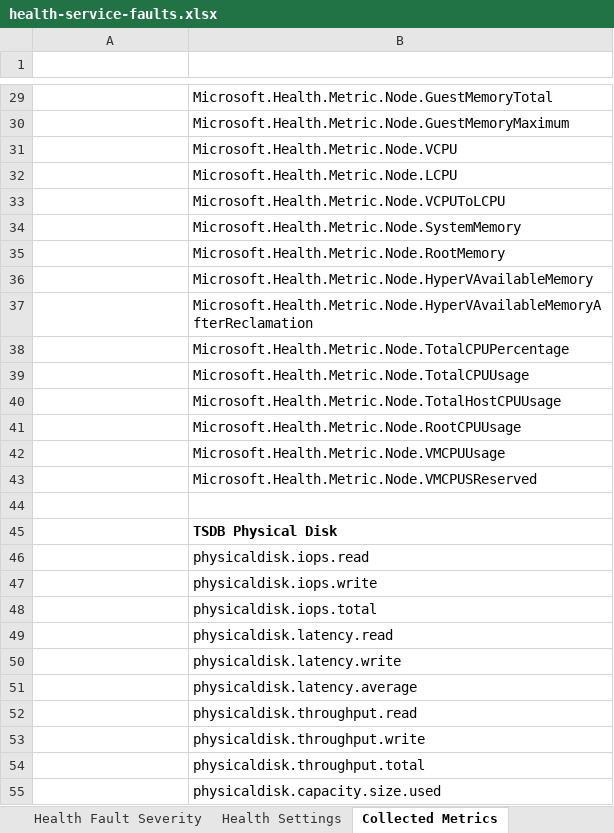
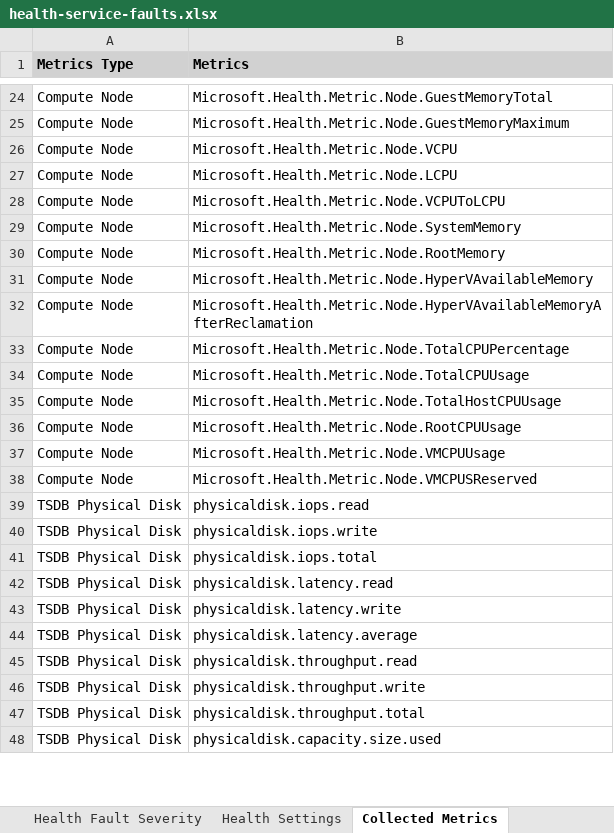
Before and after one commit to Azure-Samples/AzureLocal, an Excel workbook: health-service-faults/health-service-faults.xlsx, sheet Collected Metrics, drawn as a sheet; only a part is shown, gaps mark what is left out; values as stored, in another font and other column widths than the file's, no borders; removed rows and columns are numbered as before the commit, all else as after; the diff covers the shown part only; the diff names each change by its address in the sheet, - before the commit and + after, or states it on an @@ line.

```diff
--- a/health-service-faults/health-service-faults.xlsx (sheet Collected Metrics)
+++ b/health-service-faults/health-service-faults.xlsx (sheet Collected Metrics)
-row 1: (empty)
+row 1: Metrics Type | Metrics
-A1:B1 fill: none
+A1:B1 fill: #D1D1D1
-A24:A38 (Metrics Type): (empty)
+A24:A38 (Metrics Type): Compute Node
-row 44: (empty)
-row 45:  | TSDB Physical Disk
-A39:A48 (Metrics Type): (empty)
+A39:A48 (Metrics Type): TSDB Physical Disk
```
Also changed, not shown: 17 removed rows and 103 edited cells elsewhere in this sheet, sheet Health Settings, sheet Health Faults.
